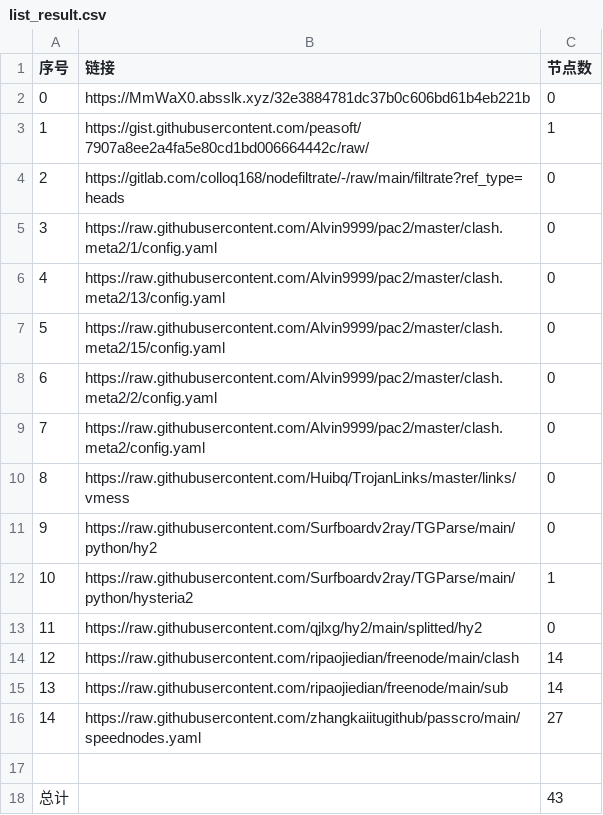
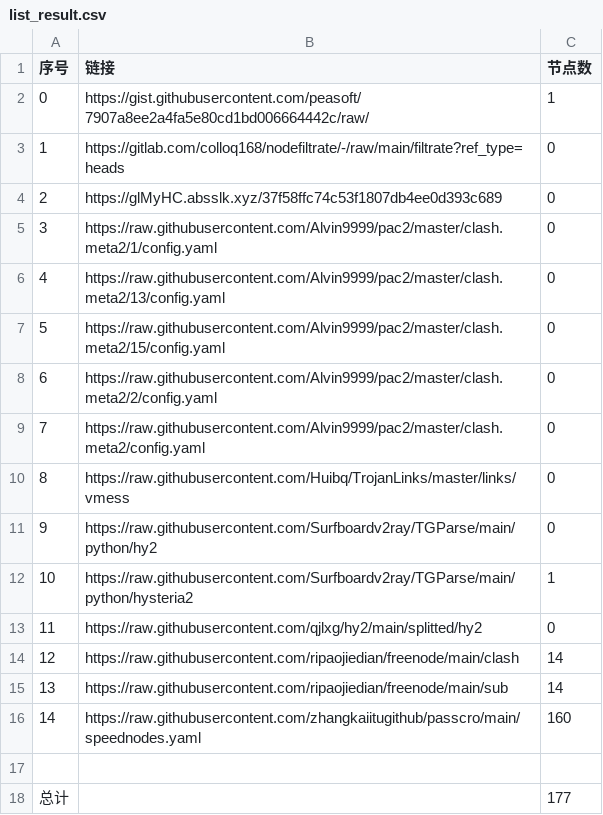
Before and after one commit to BiliRumble/NoMoreRules, a CSV file: list_result.csv, drawn as a sheet.

```diff
--- a/list_result.csv
+++ b/list_result.csv
@@ -1,5 +1,5 @@
 序号,链接,节点数
-0,https://MmWaX0.absslk.xyz/32e3884781dc37b0c606bd61b4eb221b,0
-1,https://gist.githubusercontent.com/peasoft/7907a8ee2a4fa5e80cd1bd006664442c/raw/,1
-2,https://gitlab.com/colloq168/nodefiltrate/-/raw/main/filtrate?ref_type=heads,0
+0,https://gist.githubusercontent.com/peasoft/7907a8ee2a4fa5e80cd1bd006664442c/raw/,1
+1,https://gitlab.com/colloq168/nodefiltrate/-/raw/main/filtrate?ref_type=heads,0
+2,https://glMyHC.absslk.xyz/37f58ffc74c53f1807db4ee0d393c689,0
 3,https://raw.githubusercontent.com/Alvin9999/pac2/master/clash.meta2/1/config.yaml,0
@@ -15,4 +15,4 @@
 13,https://raw.githubusercontent.com/ripaojiedian/freenode/main/sub,14
-14,https://raw.githubusercontent.com/zhangkaiitugithub/passcro/main/speednodes.yaml,27
+14,https://raw.githubusercontent.com/zhangkaiitugithub/passcro/main/speednodes.yaml,160
 
-总计,,43
+总计,,177
```
Also changed, not shown: 23 other files.
